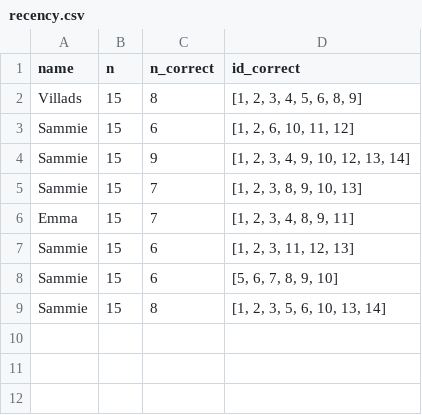
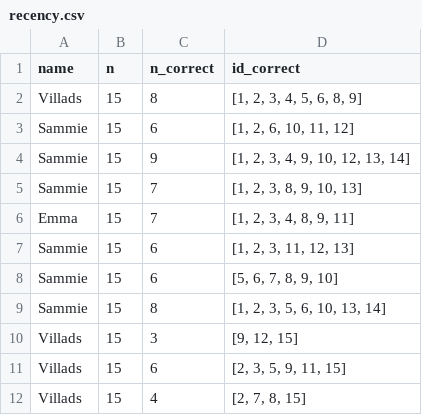
Before and after one commit to Knudsenmarlin/HumanCog-MiniProject1, a CSV file: experiments/recency.csv, drawn as a sheet; the diff names each change by its address in the sheet, - before the commit and + after, or states it on an @@ line.

```diff
--- a/experiments/recency.csv
+++ b/experiments/recency.csv
+row 10: Villads | 15 | 3 | [9, 12, 15]
+row 11: Villads | 15 | 6 | [2, 3, 5, 9, 11, 15]
+row 12: Villads | 15 | 4 | [2, 7, 8, 15]
```
Also changed, not shown: experiments/control.csv, experiments/primacy.csv, 5 other files.
